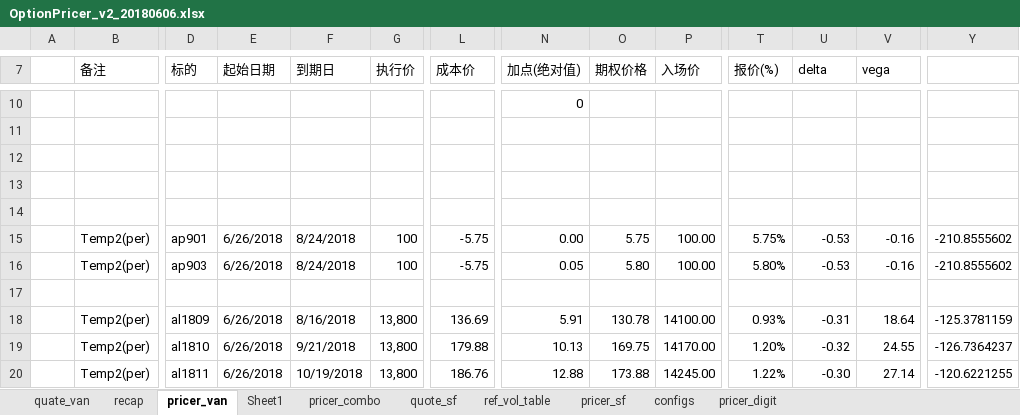
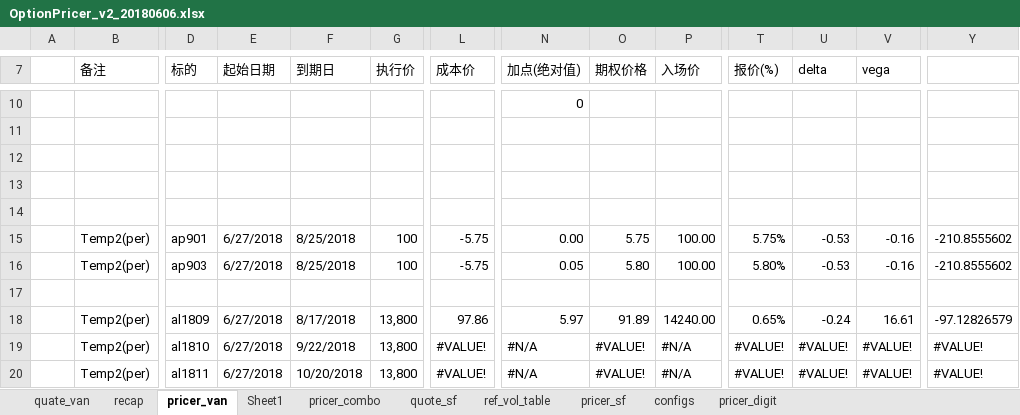
Before and after one commit to wusf/CmdtyOTC, an Excel workbook: PricerAndQutation/OptionPricer_v2_20180606.xlsx, sheet pricer_van, drawn as a sheet; only a part is shown, gaps mark what is left out; values as stored, in another font and other column widths than the file's, no cell formats; the diff covers the shown part only; the diff names each change by its address in the sheet, - before the commit and + after, or states it on an @@ line.

```diff
--- a/PricerAndQutation/OptionPricer_v2_20180606.xlsx (sheet pricer_van)
+++ b/PricerAndQutation/OptionPricer_v2_20180606.xlsx (sheet pricer_van)
-E15:E16 (起始日期): 6/26/2018
+E15:E16 (起始日期): 6/27/2018
-F15:F16 (到期日): 8/24/2018
+F15:F16 (到期日): 8/25/2018
-E18:E20 (起始日期): 6/26/2018
+E18:E20 (起始日期): 6/27/2018
-F18 (到期日): 8/16/2018
+F18 (到期日): 8/17/2018
-L18 (成本价): 136.69
+L18 (成本价): 97.86
-N18 (加点(绝对值)): 5.91
+N18 (加点(绝对值)): 5.97
-O18 (期权价格): 130.78
+O18 (期权价格): 91.89
-P18 (入场价): 14100.00
+P18 (入场价): 14240.00
-T18 (报价(%)): 0.93%
+T18 (报价(%)): 0.65%
-U18 (delta): -0.31
+U18 (delta): -0.24
-V18 (vega): 18.64
+V18 (vega): 16.61
-Y18: -125.3781159
+Y18: -97.12826579
-F19 (到期日): 9/21/2018
+F19 (到期日): 9/22/2018
-L19 (成本价): 179.88
+L19 (成本价): #VALUE!
-N19 (加点(绝对值)): 10.13
+N19 (加点(绝对值)): #N/A
-O19 (期权价格): 169.75
+O19 (期权价格): #VALUE!
-P19 (入场价): 14170.00
+P19 (入场价): #N/A
-T19 (报价(%)): 1.20%
+T19 (报价(%)): #VALUE!
-U19 (delta): -0.32
+U19 (delta): #VALUE!
-V19 (vega): 24.55
+V19 (vega): #VALUE!
-Y19: -126.7364237
+Y19: #VALUE!
-F20 (到期日): 10/19/2018
+F20 (到期日): 10/20/2018
-L20 (成本价): 186.76
+L20 (成本价): #VALUE!
-N20 (加点(绝对值)): 12.88
+N20 (加点(绝对值)): #N/A
-O20 (期权价格): 173.88
+O20 (期权价格): #VALUE!
-P20 (入场价): 14245.00
+P20 (入场价): #N/A
-T20 (报价(%)): 1.22%
+T20 (报价(%)): #VALUE!
-U20 (delta): -0.30
+U20 (delta): #VALUE!
-V20 (vega): 27.14
+V20 (vega): #VALUE!
-Y20: -120.6221255
+Y20: #VALUE!
```
Also changed, not shown: 13 added rows and 170 edited cells elsewhere in this sheet, sheet pricer_combo, sheet quate_van, sheet pricer_sf, sheet quote_sf, sheet pricer_digit, sheet recap, cell formats, hidden cells, 1 other file.
